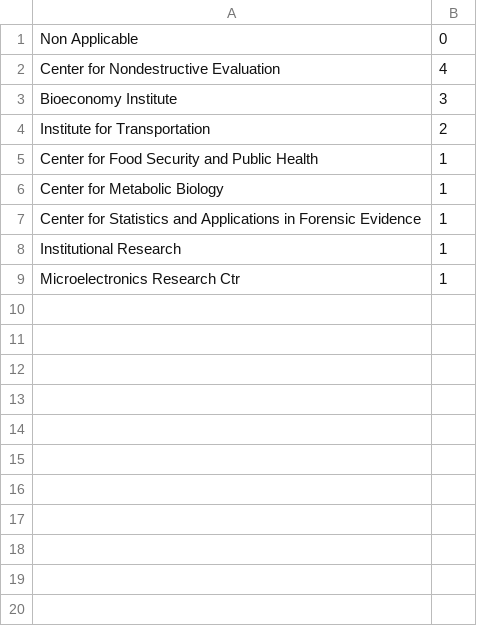
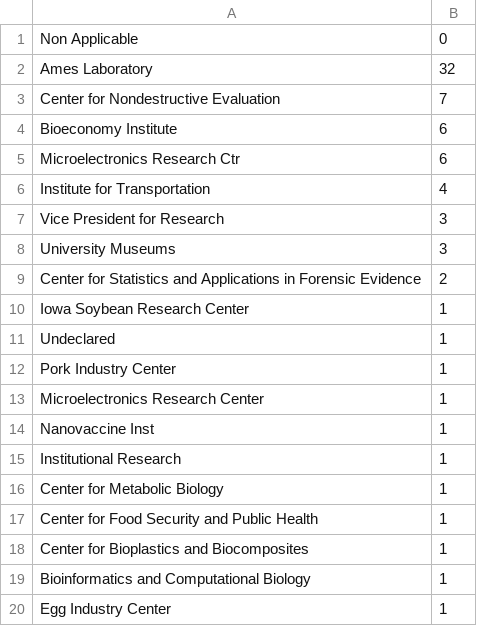
Before and after one commit to Andres1002/test, a CSV file: Output/Non Applicables.csv, drawn as a sheet.

```diff
--- a/Output/Non Applicables.csv
+++ b/Output/Non Applicables.csv
@@ -1,9 +1,20 @@
 Non Applicable,0
-Center for Nondestructive Evaluation,4
-Bioeconomy Institute,3
-Institute for Transportation,2
+Ames Laboratory ,32
+Center for Nondestructive Evaluation,7
+Bioeconomy Institute,6
+Microelectronics Research Ctr,6
+Institute for Transportation,4
+Vice President for Research,3
+University Museums,3
+Center for Statistics and Applications in Forensic Evidence,2
+Iowa Soybean Research Center,1
+Undeclared,1
+Pork Industry Center,1
+Microelectronics Research Center,1
+ Nanovaccine Inst,1
+Institutional Research,1
+Center for Metabolic Biology,1
 Center for Food Security and Public Health,1
-Center for Metabolic Biology,1
-Center for Statistics and Applications in Forensic Evidence,1
-Institutional Research,1
-Microelectronics Research Ctr,1
+Center for Bioplastics and Biocomposites,1
+Bioinformatics and Computational Biology,1
+Egg Industry Center,1
```
Also changed, not shown: 11 other files.
